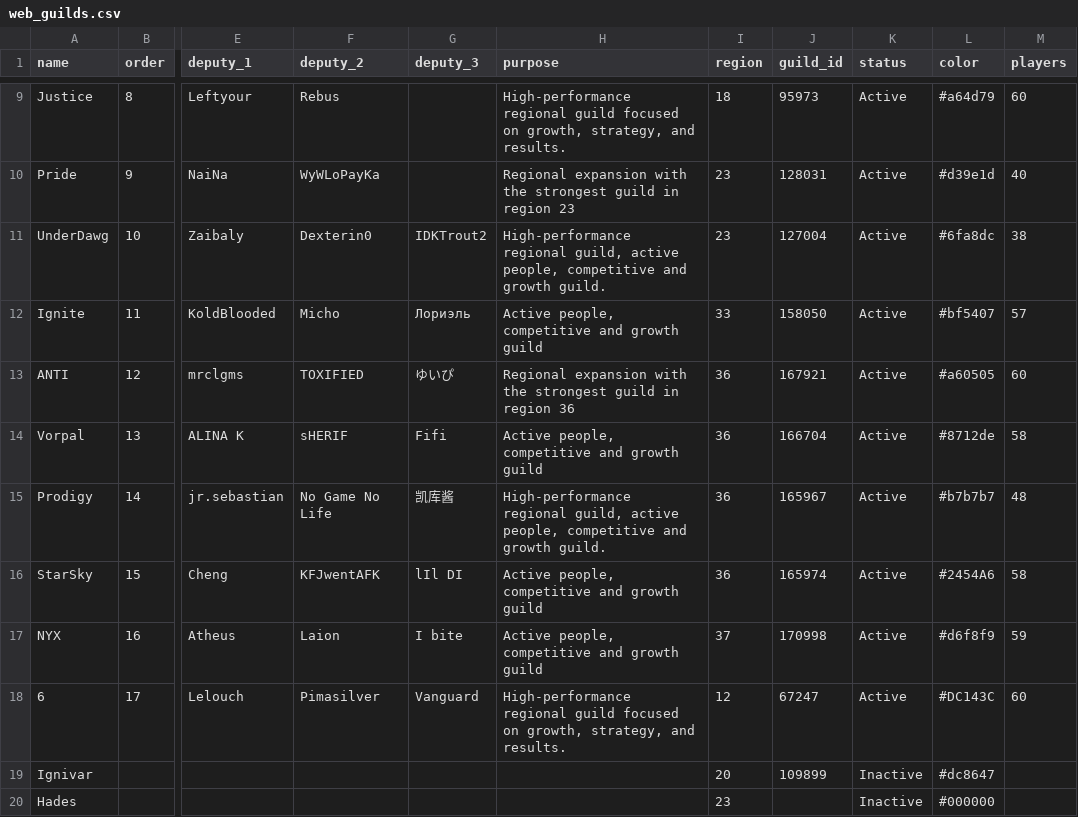
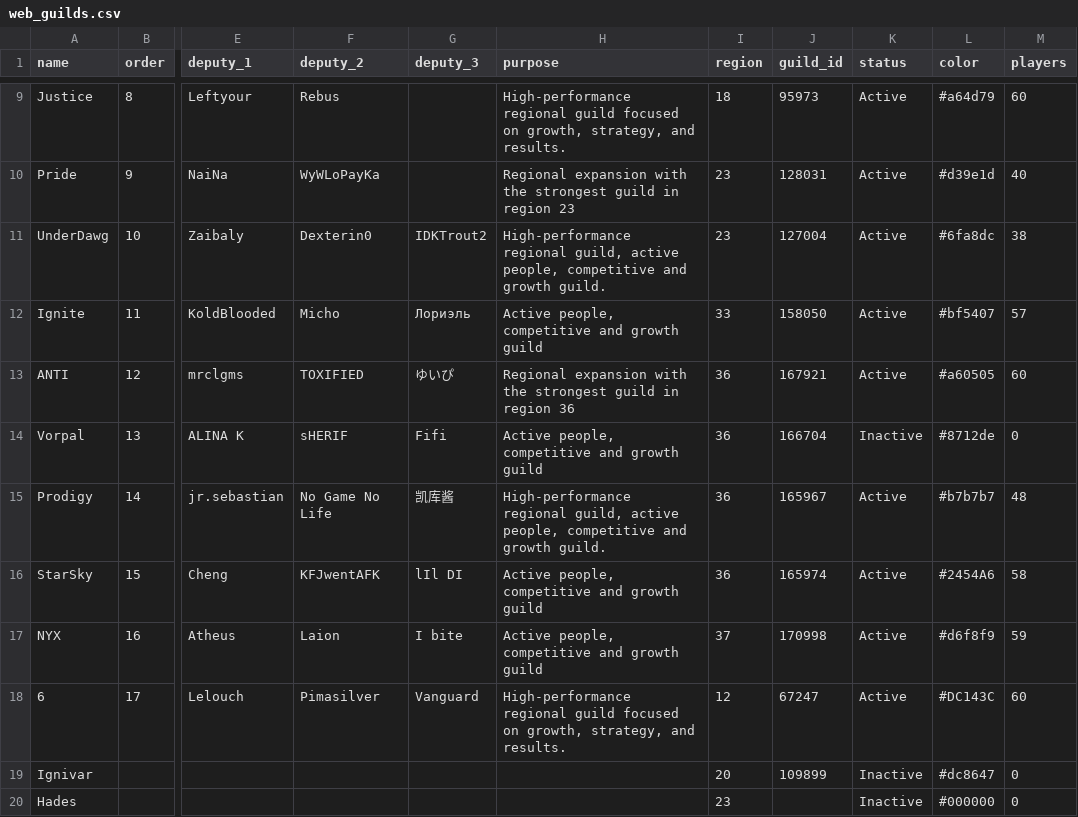
Before and after one commit to IDKTrout/eden-alliance, a CSV file: src/data/web_guilds.csv, drawn as a sheet; only a part is shown, gaps mark what is left out; the diff names each change by its address in the sheet, - before the commit and + after, or states it on an @@ line.

```diff
--- a/src/data/web_guilds.csv
+++ b/src/data/web_guilds.csv
-K14 (status): Active
+K14 (status): Inactive
-M14 (players): 58
+M14 (players): 0
-M19:M20 (players): (empty)
+M19:M20 (players): 0
```
Also changed, not shown: src/data/web_players.csv, src/data/web_settings.csv.
